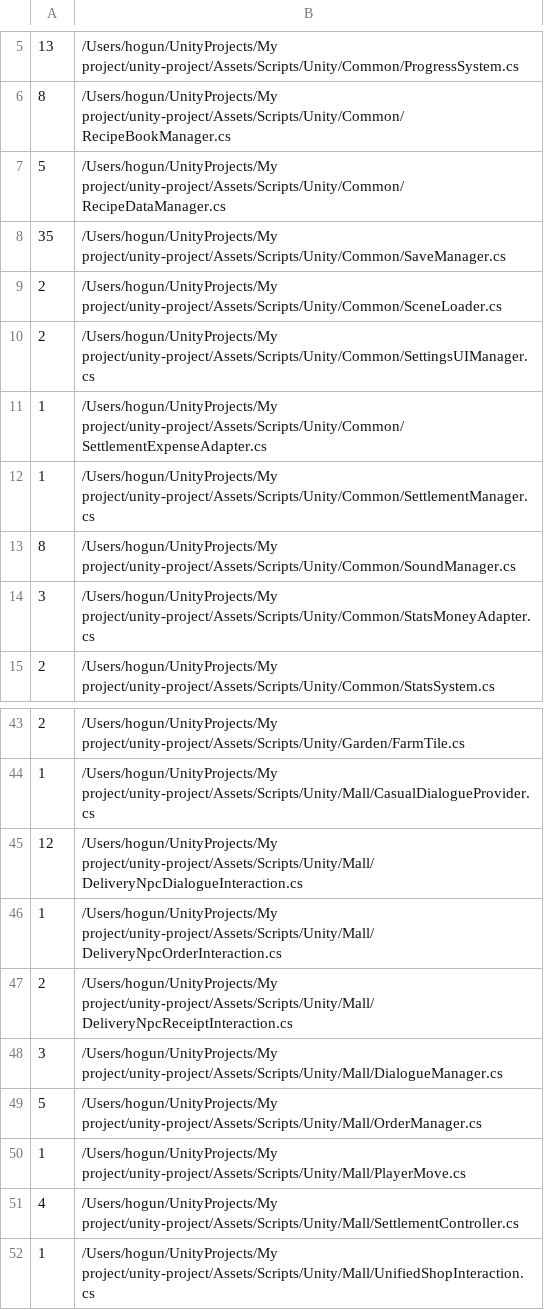
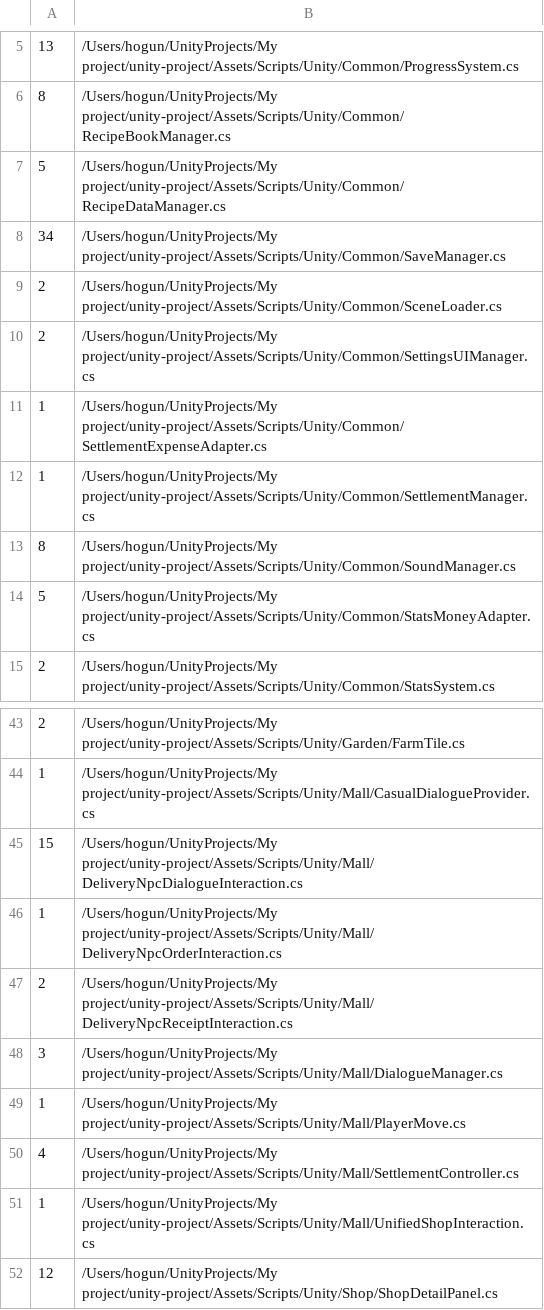
Before and after one commit to teamSSD/unity-project, a TSV file: tmp/refactor-2026-05/data/di_hidden_deps.tsv, drawn as a sheet; only a part is shown, gaps mark what is left out; the shorter side is filled out with more unchanged rows.

```diff
--- a/tmp/refactor-2026-05/data/di_hidden_deps.tsv
+++ b/tmp/refactor-2026-05/data/di_hidden_deps.tsv
@@ -7,3 +7,3 @@
 5	/Users/hogun/UnityProjects/My project/unity-project/Assets/Scripts/Unity/Common/RecipeDataManager.cs
-35	/Users/hogun/UnityProjects/My project/unity-project/Assets/Scripts/Unity/Common/SaveManager.cs
+34	/Users/hogun/UnityProjects/My project/unity-project/Assets/Scripts/Unity/Common/SaveManager.cs
 2	/Users/hogun/UnityProjects/My project/unity-project/Assets/Scripts/Unity/Common/SceneLoader.cs
@@ -13,3 +13,3 @@
 8	/Users/hogun/UnityProjects/My project/unity-project/Assets/Scripts/Unity/Common/SoundManager.cs
-3	/Users/hogun/UnityProjects/My project/unity-project/Assets/Scripts/Unity/Common/StatsMoneyAdapter.cs
+5	/Users/hogun/UnityProjects/My project/unity-project/Assets/Scripts/Unity/Common/StatsMoneyAdapter.cs
 2	/Users/hogun/UnityProjects/My project/unity-project/Assets/Scripts/Unity/Common/StatsSystem.cs
@@ -44,3 +44,3 @@
 1	/Users/hogun/UnityProjects/My project/unity-project/Assets/Scripts/Unity/Mall/CasualDialogueProvider.cs
-12	/Users/hogun/UnityProjects/My project/unity-project/Assets/Scripts/Unity/Mall/DeliveryNpcDialogueInteraction.cs
+15	/Users/hogun/UnityProjects/My project/unity-project/Assets/Scripts/Unity/Mall/DeliveryNpcDialogueInteraction.cs
 1	/Users/hogun/UnityProjects/My project/unity-project/Assets/Scripts/Unity/Mall/DeliveryNpcOrderInteraction.cs
@@ -48,3 +48,2 @@
 3	/Users/hogun/UnityProjects/My project/unity-project/Assets/Scripts/Unity/Mall/DialogueManager.cs
-5	/Users/hogun/UnityProjects/My project/unity-project/Assets/Scripts/Unity/Mall/OrderManager.cs
 1	/Users/hogun/UnityProjects/My project/unity-project/Assets/Scripts/Unity/Mall/PlayerMove.cs
```
Also changed, not shown: 20 other files.
